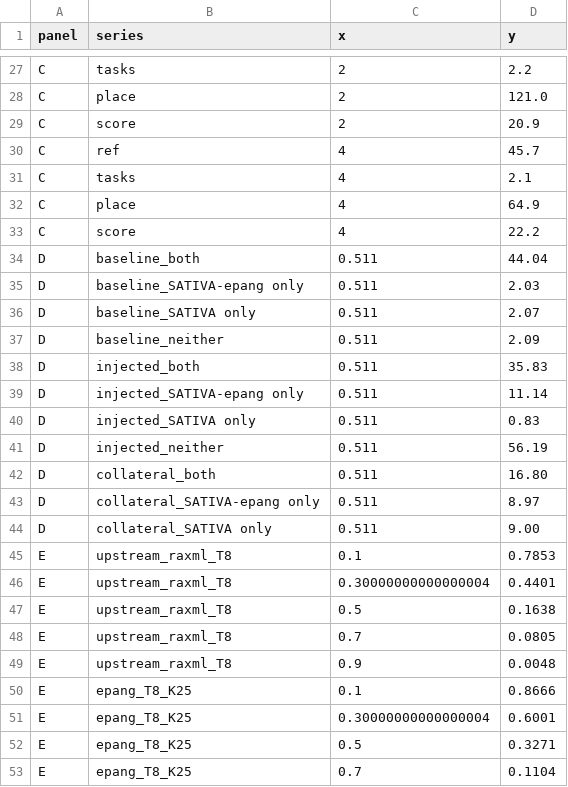
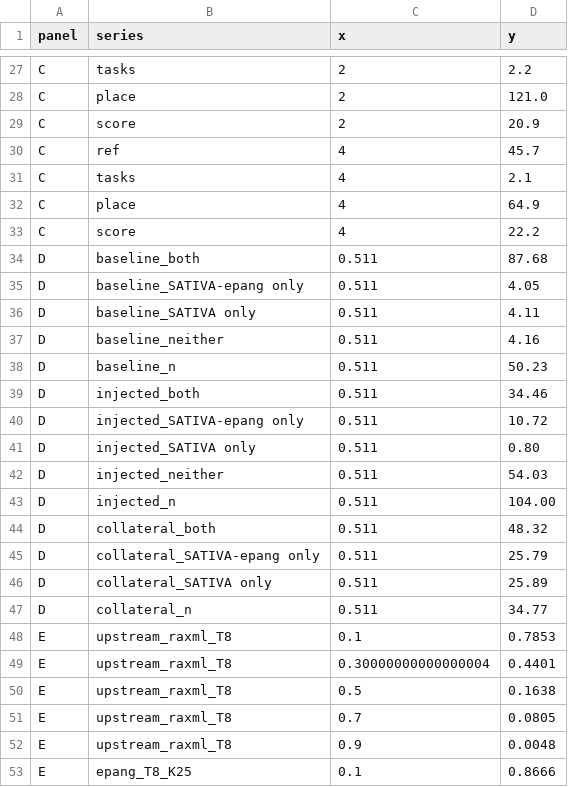
Before and after one commit to Aaramis/MislabelBench, a TSV file: results/figure3_values.tsv, drawn as a sheet; only a part is shown, gaps mark what is left out; the shorter side is filled out with more unchanged rows.

Commit message:
Show panel D of the paper figure as the share of each group

```diff
--- a/results/figure3_values.tsv
+++ b/results/figure3_values.tsv
@@ -33,13 +33,16 @@ C	place	4	64.9
 C	score	4	22.2
-D	baseline_both	0.511	44.04
-D	baseline_SATIVA-epang only	0.511	2.03
-D	baseline_SATIVA only	0.511	2.07
-D	baseline_neither	0.511	2.09
-D	injected_both	0.511	35.83
-D	injected_SATIVA-epang only	0.511	11.14
-D	injected_SATIVA only	0.511	0.83
-D	injected_neither	0.511	56.19
-D	collateral_both	0.511	16.80
-D	collateral_SATIVA-epang only	0.511	8.97
-D	collateral_SATIVA only	0.511	9.00
+D	baseline_both	0.511	87.68
+D	baseline_SATIVA-epang only	0.511	4.05
+D	baseline_SATIVA only	0.511	4.11
+D	baseline_neither	0.511	4.16
+D	baseline_n	0.511	50.23
+D	injected_both	0.511	34.46
+D	injected_SATIVA-epang only	0.511	10.72
+D	injected_SATIVA only	0.511	0.80
+D	injected_neither	0.511	54.03
+D	injected_n	0.511	104.00
+D	collateral_both	0.511	48.32
+D	collateral_SATIVA-epang only	0.511	25.79
+D	collateral_SATIVA only	0.511	25.89
+D	collateral_n	0.511	34.77
 E	upstream_raxml_T8	0.1	0.7853
```
Also changed, not shown: 4 other files.
